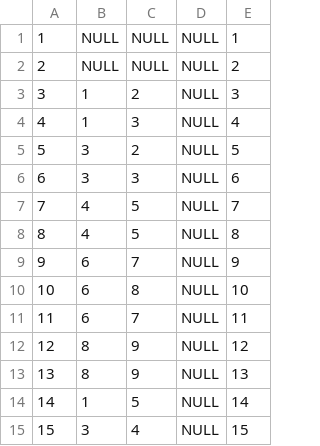
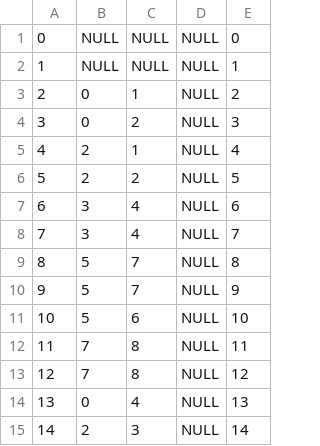
Before and after one commit to CSE512-15S/a3-kchq-vinodr-rileyemp2, a CSV file: sample_family.csv, drawn as a sheet.

```diff
--- a/sample_family.csv
+++ b/sample_family.csv
@@ -1,15 +1,15 @@
+"0","NULL","NULL","NULL","0"
 "1","NULL","NULL","NULL","1"
-"2","NULL","NULL","NULL","2"
-"3","1","2","NULL","3"
-"4","1","3","NULL","4"
-"5","3","2","NULL","5"
-"6","3","3","NULL","6"
-"7","4","5","NULL","7"
-"8","4","5","NULL","8"
-"9","6","7","NULL","9"
-"10","6","8","NULL","10"
-"11","6","7","NULL","11"
-"12","8","9","NULL","12"
-"13","8","9","NULL","13"
-"14","1","5","NULL","14"
-"15","3","4","NULL","15"
+"2","0","1","NULL","2"
+"3","0","2","NULL","3"
+"4","2","1","NULL","4"
+"5","2","2","NULL","5"
+"6","3","4","NULL","6"
+"7","3","4","NULL","7"
+"8","5","7","NULL","8"
+"9","5","7","NULL","9"
+"10","5","6","NULL","10"
+"11","7","8","NULL","11"
+"12","7","8","NULL","12"
+"13","0","4","NULL","13"
+"14","2","3","NULL","14"
```
Also changed, not shown: sample_tas.csv, 1 other file.
